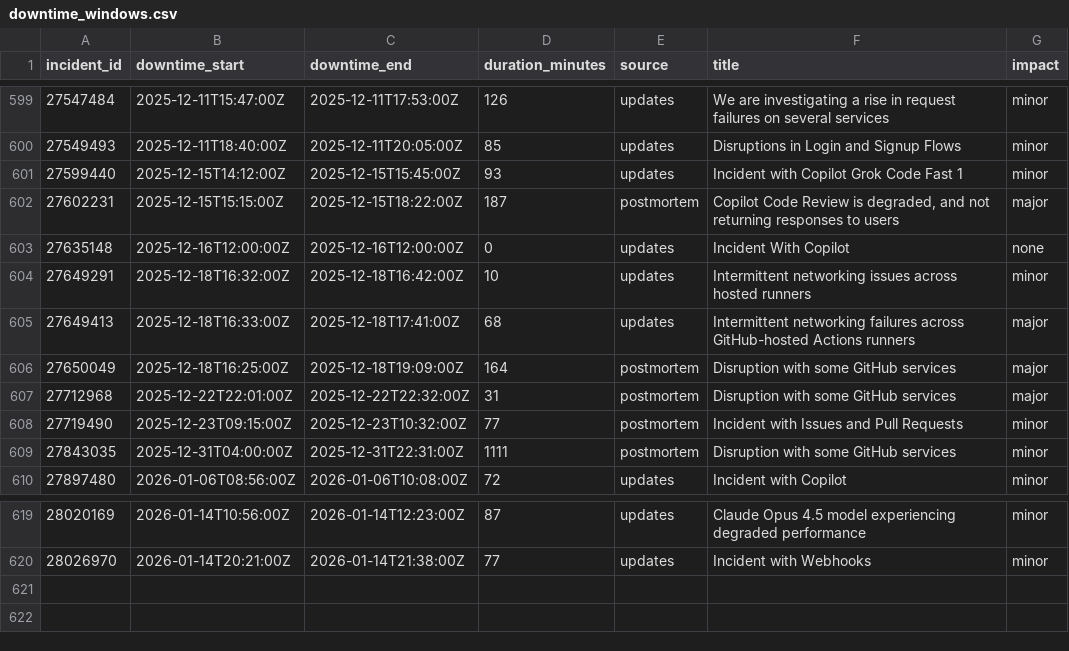
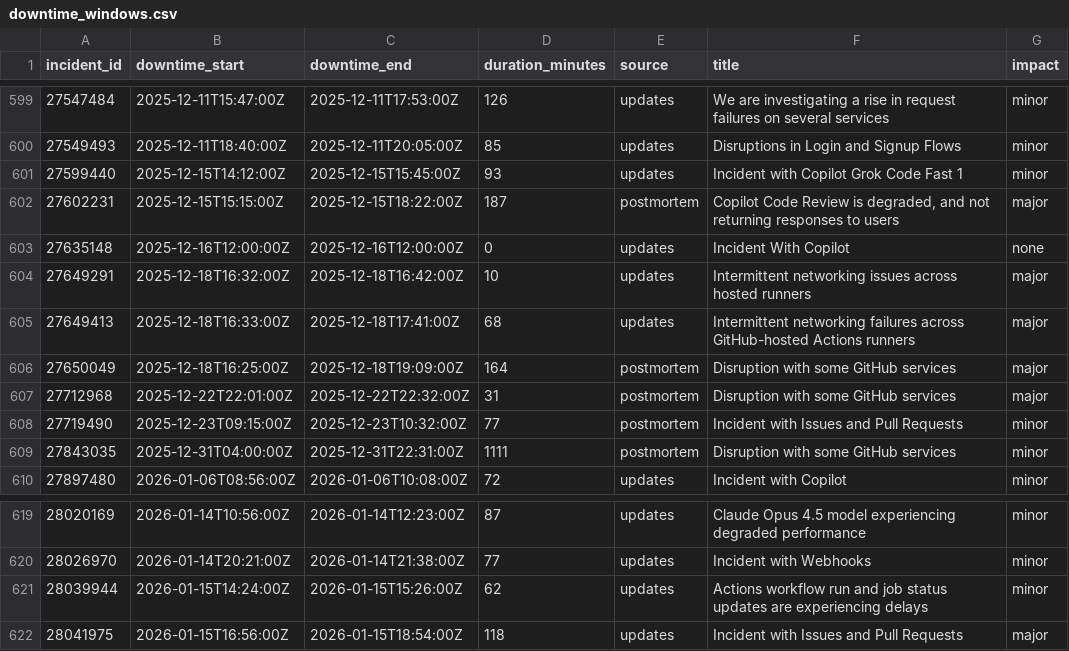
Before and after one commit to mrshu/github-statuses, a CSV file: parsed/downtime_windows.csv, drawn as a sheet; only a part is shown, gaps mark what is left out.

```diff
--- a/parsed/downtime_windows.csv
+++ b/parsed/downtime_windows.csv
@@ -603,3 +603,3 @@ incident_id,downtime_start,downtime_end,duration_minutes,source,title,impact
 27635148,2025-12-16T12:00:00Z,2025-12-16T12:00:00Z,0,updates,Incident With Copilot,none
-27649291,2025-12-18T16:32:00Z,2025-12-18T16:42:00Z,10,updates,Intermittent networking issues across hosted runners,minor
+27649291,2025-12-18T16:32:00Z,2025-12-18T16:42:00Z,10,updates,Intermittent networking issues across hosted runners,major
 27649413,2025-12-18T16:33:00Z,2025-12-18T17:41:00Z,68,updates,Intermittent networking failures across GitHub-hosted Actions runners,major
@@ -620 +620,3 @@ incident_id,downtime_start,downtime_end,duration_minutes,source,title,impact
 28026970,2026-01-14T20:21:00Z,2026-01-14T21:38:00Z,77,updates,Incident with Webhooks,minor
+28039944,2026-01-15T14:24:00Z,2026-01-15T15:26:00Z,62,updates,Actions workflow run and job status updates are experiencing delays,minor
+28041975,2026-01-15T16:56:00Z,2026-01-15T18:54:00Z,118,updates,Incident with Issues and Pull Requests,major
```
Also changed, not shown: parsed/segments.csv, 1 other file.
